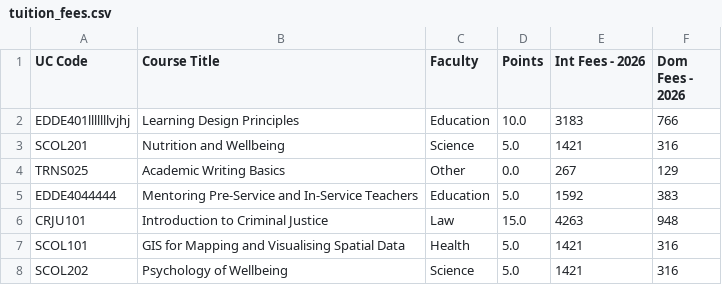
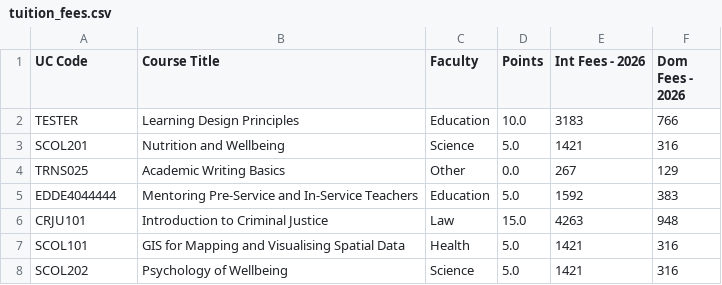
Before and after one commit to rhys-findlater/tuition-calculator, a CSV file: tuition-calculator/data/tuition_fees.csv, drawn as a sheet; only a part is shown.

```diff
--- a/tuition-calculator/data/tuition_fees.csv
+++ b/tuition-calculator/data/tuition_fees.csv
@@ -1,3 +1,3 @@
 UC Code,Course Title,Faculty,Points,Int Fees - 2026,Dom Fees - 2026
-EDDE401lllllllvjhj,Learning Design Principles,Education,10.0,3183,766
+TESTER,Learning Design Principles,Education,10.0,3183,766
 SCOL201,Nutrition and Wellbeing,Science,5.0,1421,316
```
Also changed, not shown: 5 other files.
